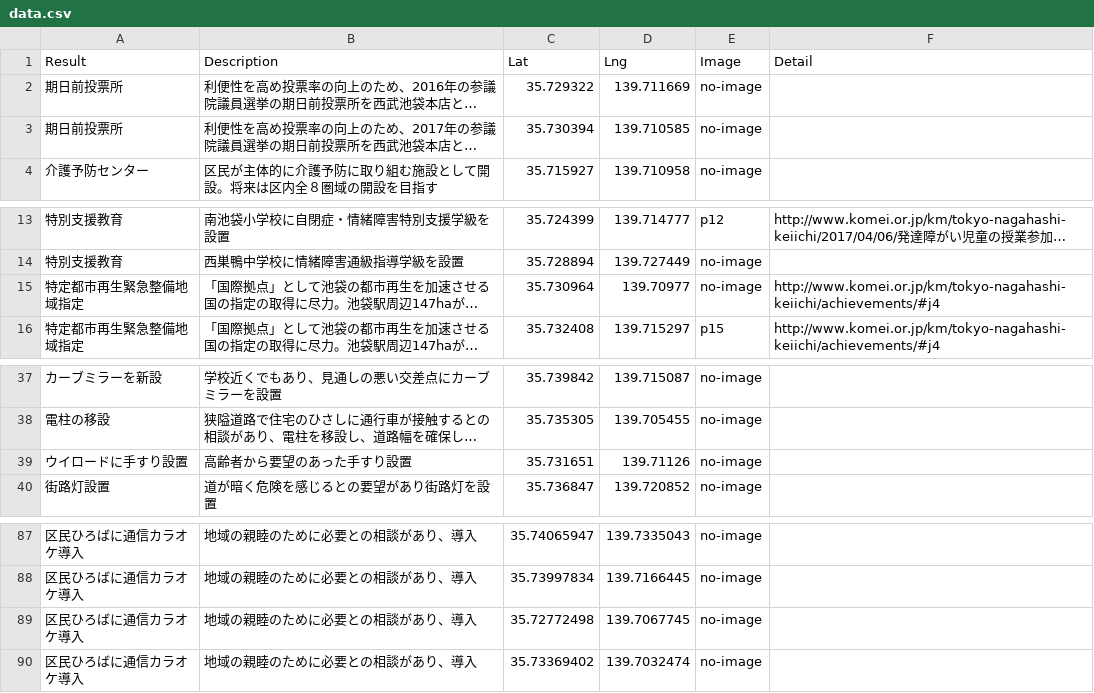
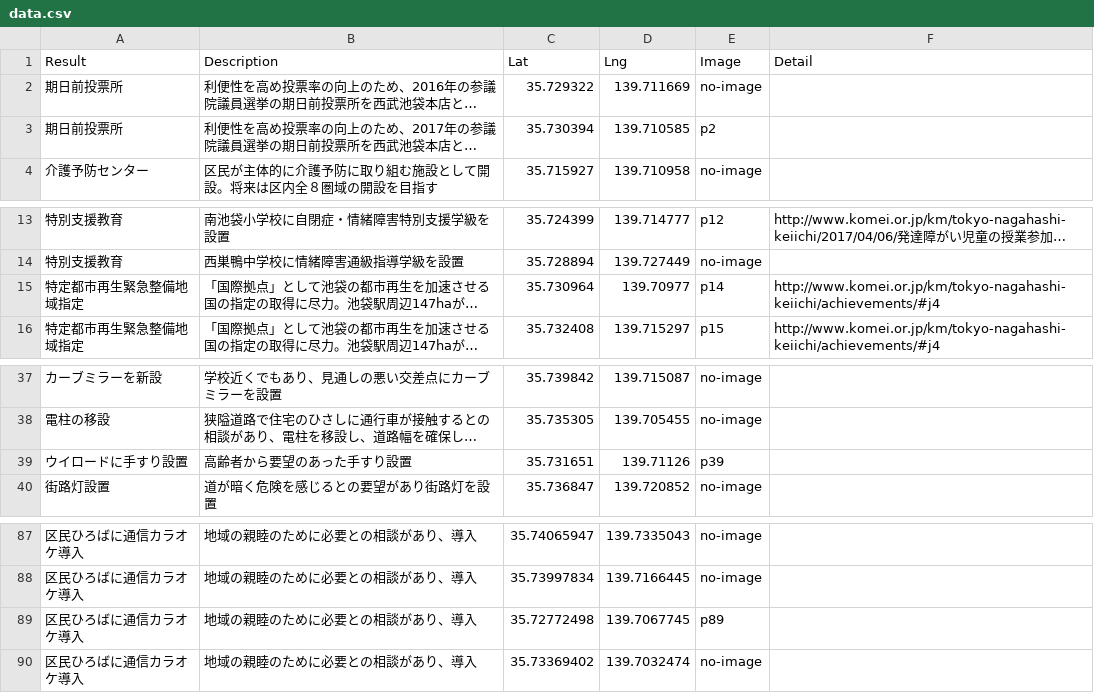
Before and after one commit to komei-toshima/toshima_results, a CSV file: data.csv, drawn as a sheet; only a part is shown, gaps mark what is left out; long unchanged cells end in …; the diff names each change by its address in the sheet, - before the commit and + after, or states it on an @@ line.

```diff
--- a/data.csv
+++ b/data.csv
-E3 (Image): no-image
+E3 (Image): p2
-E15 (Image): no-image
+E15 (Image): p14
-E39 (Image): no-image
+E39 (Image): p39
-E89 (Image): no-image
+E89 (Image): p89
```
Also changed, not shown: 4 other files.
